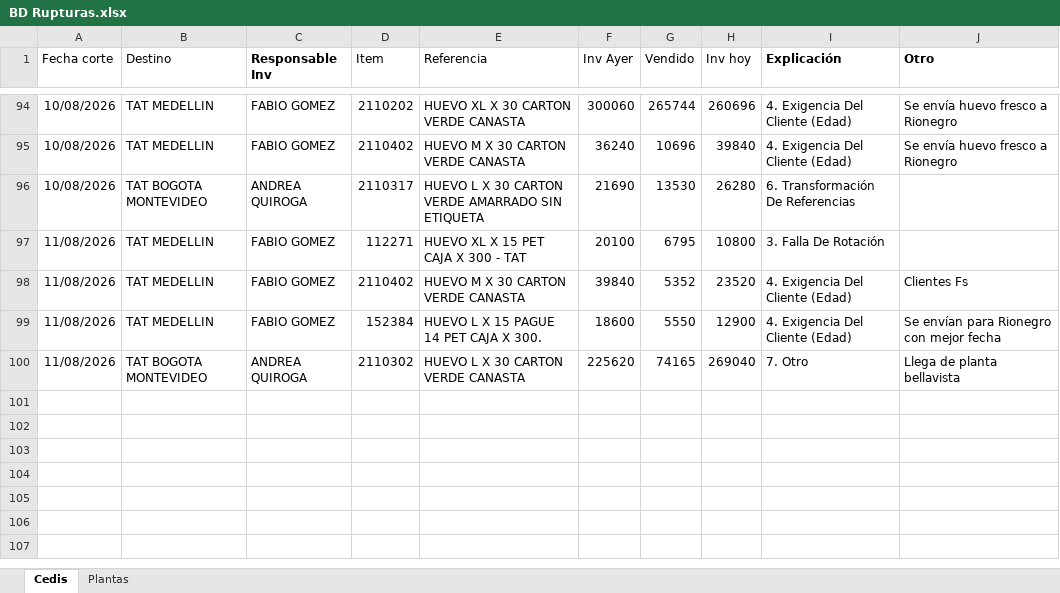
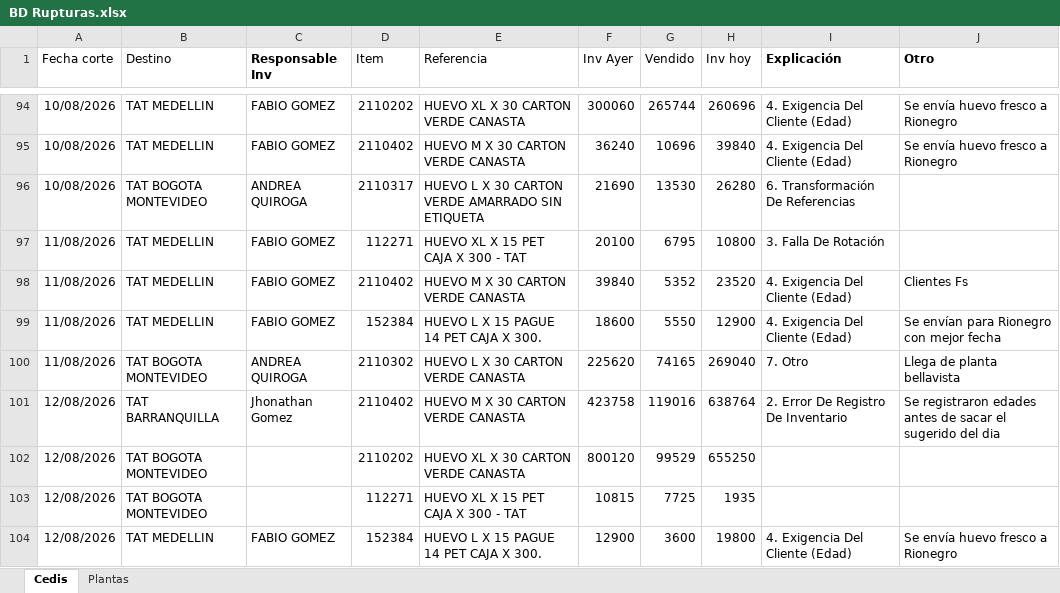
Before and after one commit to CamiVargas25/Inventarios, an Excel workbook: BD Rupturas.xlsx, sheet Cedis, drawn as a sheet; only a part is shown, gaps mark what is left out; values as stored, in another font and other column widths than the file's, no borders; charts and pictures and table styles not drawn; the diff names each change by its address in the sheet, - before the commit and + after, or states it on an @@ line.

Commit message:
Add files via upload

```diff
--- a/BD Rupturas.xlsx (sheet Cedis)
+++ b/BD Rupturas.xlsx (sheet Cedis)
+row 101: 12/08/2026 | TAT BARRANQUILLA | Jhonathan Gomez | 2110402 | HUEVO M X 30 CARTON VERDE CANASTA | 423758 | 119016 | 638764 | 2. Error De Registro De Inventario | Se registraron edades antes de sacar el sugerido del dia
+row 102: 12/08/2026 | TAT BOGOTA MONTEVIDEO |  | 2110202 | HUEVO XL X 30 CARTON VERDE CANASTA | 800120 | 99529 | 655250
+row 103: 12/08/2026 | TAT BOGOTA MONTEVIDEO |  | 112271 | HUEVO XL X 15 PET CAJA X 300 - TAT | 10815 | 7725 | 1935
+row 104: 12/08/2026 | TAT MEDELLIN | FABIO GOMEZ | 152384 | HUEVO L X 15 PAGUE 14 PET CAJA X 300. | 12900 | 3600 | 19800 | 4. Exigencia Del Cliente (Edad) | Se envía huevo fresco a Rionegro
```
Also changed, not shown: sheet Plantas.
